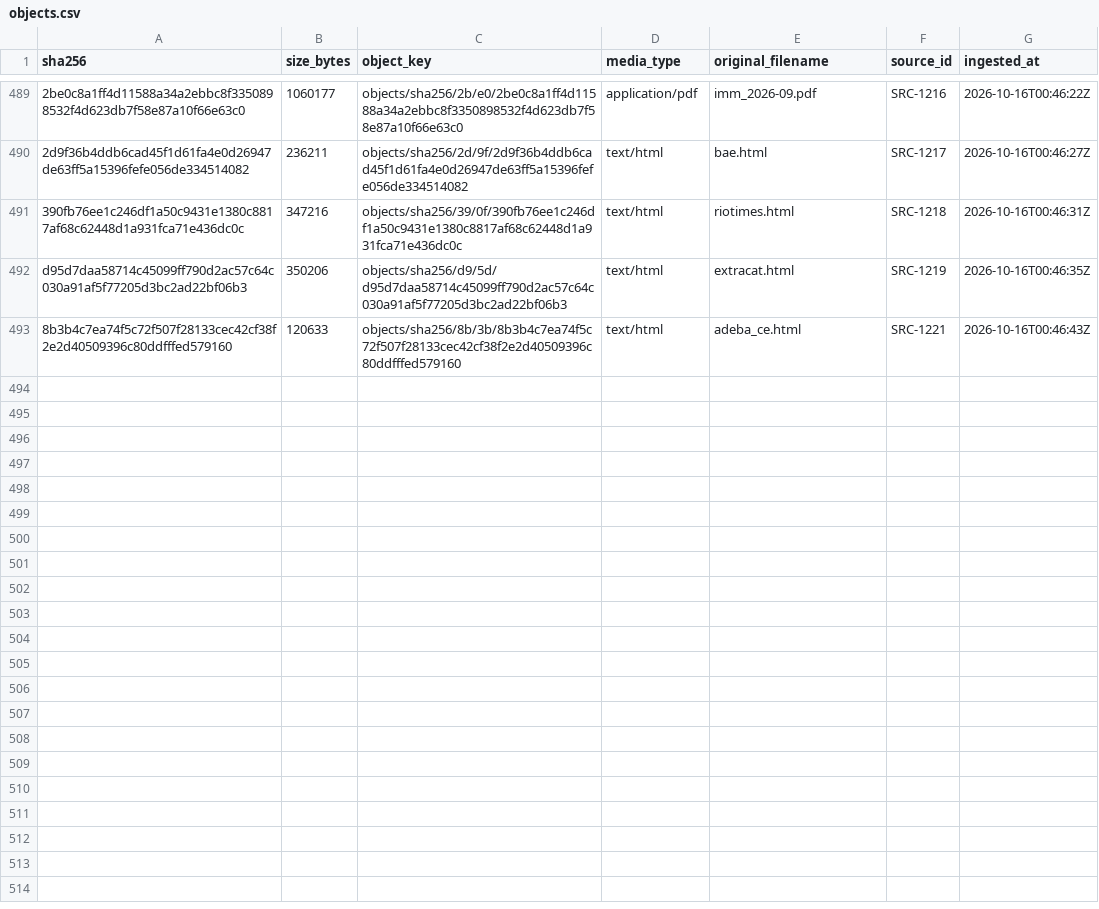
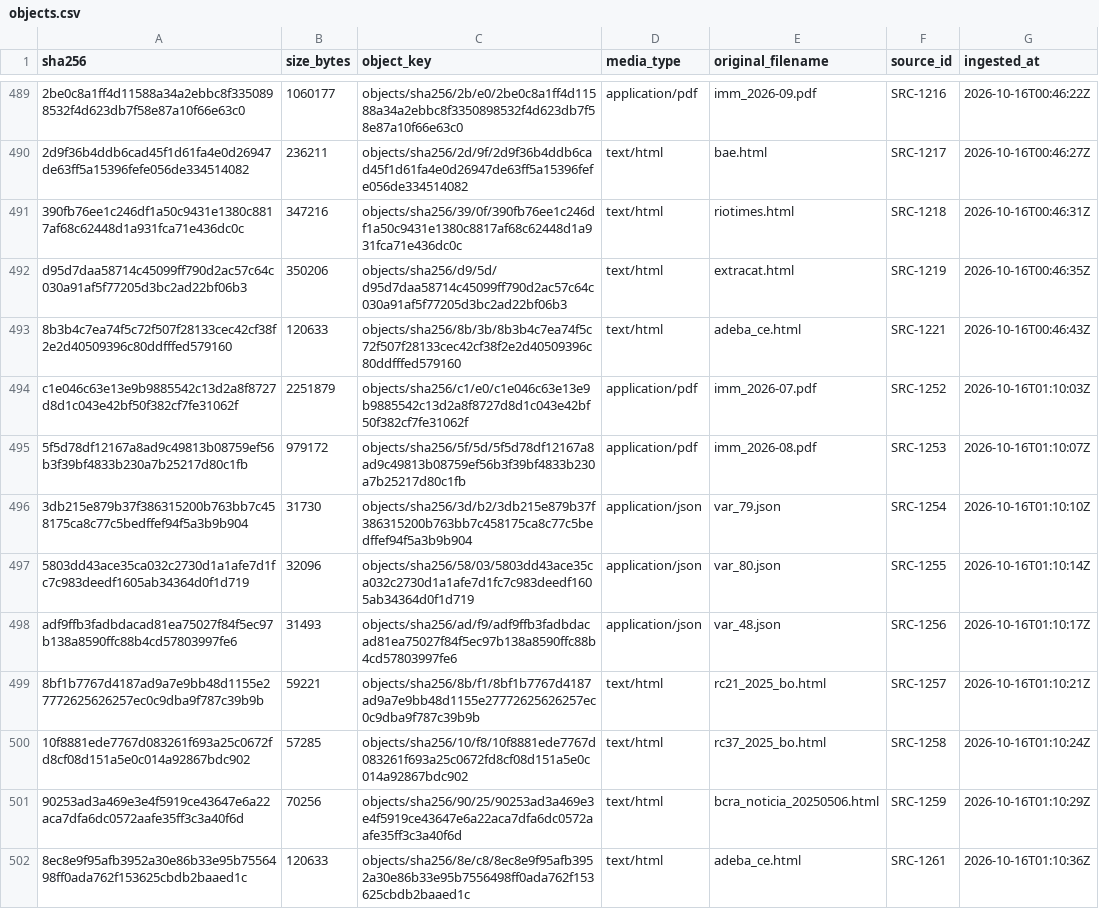
Before and after one commit to alejandroalvaro/argentina-fiscalidad-divisas, a CSV file: manifests/objects.csv, drawn as a sheet; only a part is shown, gaps mark what is left out; the diff names each change by its address in the sheet, - before the commit and + after, or states it on an @@ line.

```diff
--- a/manifests/objects.csv
+++ b/manifests/objects.csv
+row 494: c1e046c63e13e9b9885542c13d2a8f8727d8d1c043e42bf50f382cf7fe31062f | 2251879 | objects/sha256/c1/e0/c1e046c63e13e9b9885542c13d2a8f8727d8d1c043e42bf50f382cf7fe31062f | application/pdf | imm_2026-07.pdf | SRC-1252 | 2026-10-16T01:10:03Z
+row 495: 5f5d78df12167a8ad9c49813b08759ef56b3f39bf4833b230a7b25217d80c1fb | 979172 | objects/sha256/5f/5d/5f5d78df12167a8ad9c49813b08759ef56b3f39bf4833b230a7b25217d80c1fb | application/pdf | imm_2026-08.pdf | SRC-1253 | 2026-10-16T01:10:07Z
+row 496: 3db215e879b37f386315200b763bb7c458175ca8c77c5bedffef94f5a3b9b904 | 31730 | objects/sha256/3d/b2/3db215e879b37f386315200b763bb7c458175ca8c77c5bedffef94f5a3b9b904 | application/json | var_79.json | SRC-1254 | 2026-10-16T01:10:10Z
+row 497: 5803dd43ace35ca032c2730d1a1afe7d1fc7c983deedf1605ab34364d0f1d719 | 32096 | objects/sha256/58/03/5803dd43ace35ca032c2730d1a1afe7d1fc7c983deedf1605ab34364d0f1d719 | application/json | var_80.json | SRC-1255 | 2026-10-16T01:10:14Z
+row 498: adf9ffb3fadbdacad81ea75027f84f5ec97b138a8590ffc88b4cd57803997fe6 | 31493 | objects/sha256/ad/f9/adf9ffb3fadbdacad81ea75027f84f5ec97b138a8590ffc88b4cd57803997fe6 | application/json | var_48.json | SRC-1256 | 2026-10-16T01:10:17Z
+row 499: 8bf1b7767d4187ad9a7e9bb48d1155e27772625626257ec0c9dba9f787c39b9b | 59221 | objects/sha256/8b/f1/8bf1b7767d4187ad9a7e9bb48d1155e27772625626257ec0c9dba9f787c39b9b | text/html | rc21_2025_bo.html | SRC-1257 | 2026-10-16T01:10:21Z
+row 500: 10f8881ede7767d083261f693a25c0672fd8cf08d151a5e0c014a92867bdc902 | 57285 | objects/sha256/10/f8/10f8881ede7767d083261f693a25c0672fd8cf08d151a5e0c014a92867bdc902 | text/html | rc37_2025_bo.html | SRC-1258 | 2026-10-16T01:10:24Z
+row 501: 90253ad3a469e3e4f5919ce43647e6a22aca7dfa6dc0572aafe35ff3c3a40f6d | 70256 | objects/sha256/90/25/90253ad3a469e3e4f5919ce43647e6a22aca7dfa6dc0572aafe35ff3c3a40f6d | text/html | bcra_noticia_20250506.html | SRC-1259 | 2026-10-16T01:10:29Z
+row 502: 8ec8e9f95afb3952a30e86b33e95b7556498ff0ada762f153625cbdb2baaed1c | 120633 | objects/sha256/8e/c8/8ec8e9f95afb3952a30e86b33e95b7556498ff0ada762f153625cbdb2baaed1c | text/html | adeba_ce.html | SRC-1261 | 2026-10-16T01:10:36Z
```
Also changed, not shown: 2 other files.
